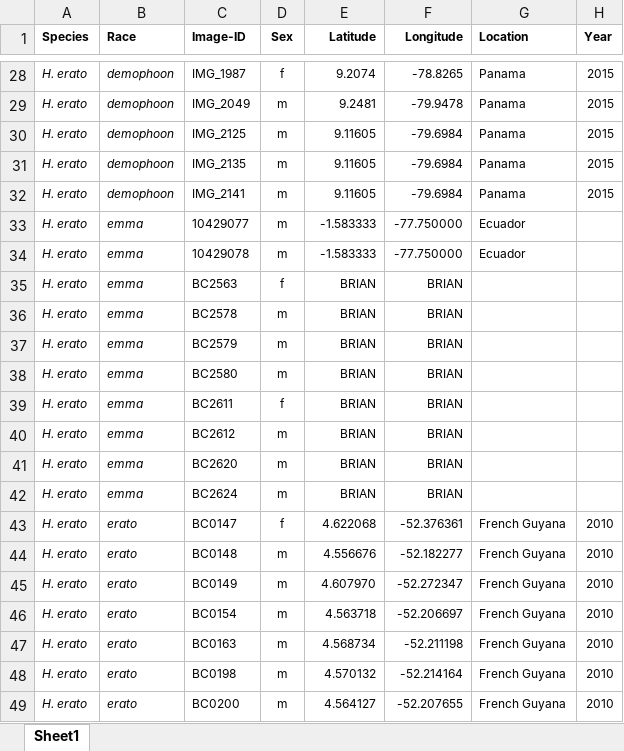
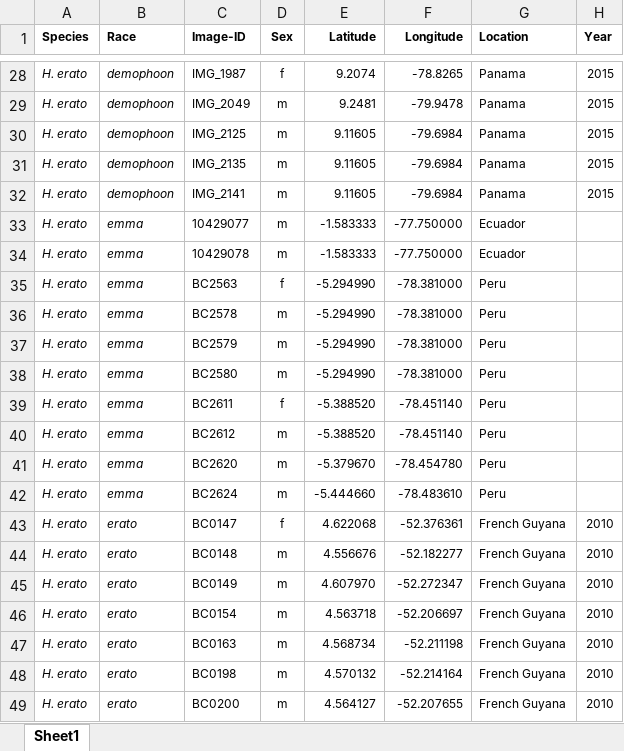
Before and after one commit to patternize-projects/Heliconius_forewing_band, an Excel workbook: Sample_table.xlsx, sheet Sheet1, drawn as a sheet; only a part is shown, gaps mark what is left out; values as stored, in another font and other column widths than the file's, no borders; the diff covers the shown part only; the diff names each change by its address in the sheet, - before the commit and + after, or states it on an @@ line.

```diff
--- a/Sample_table.xlsx (sheet Sheet1)
+++ b/Sample_table.xlsx (sheet Sheet1)
-E35:E38 (Latitude): BRIAN
+E35:E38 (Latitude): -5.294990
-F35:F38 (Longitude): BRIAN
+F35:F38 (Longitude): -78.381000
-G35:G42 (Location): (empty)
+G35:G42 (Location): Peru
-E39:E40 (Latitude): BRIAN
+E39:E40 (Latitude): -5.388520
-F39:F40 (Longitude): BRIAN
+F39:F40 (Longitude): -78.451140
-E41 (Latitude): BRIAN
+E41 (Latitude): -5.379670
-F41 (Longitude): BRIAN
+F41 (Longitude): -78.454780
-E42 (Latitude): BRIAN
+E42 (Latitude): -5.444660
-F42 (Longitude): BRIAN
+F42 (Longitude): -78.483610
```
Also changed, not shown: 51 edited cells elsewhere in this sheet, 6 other files.
